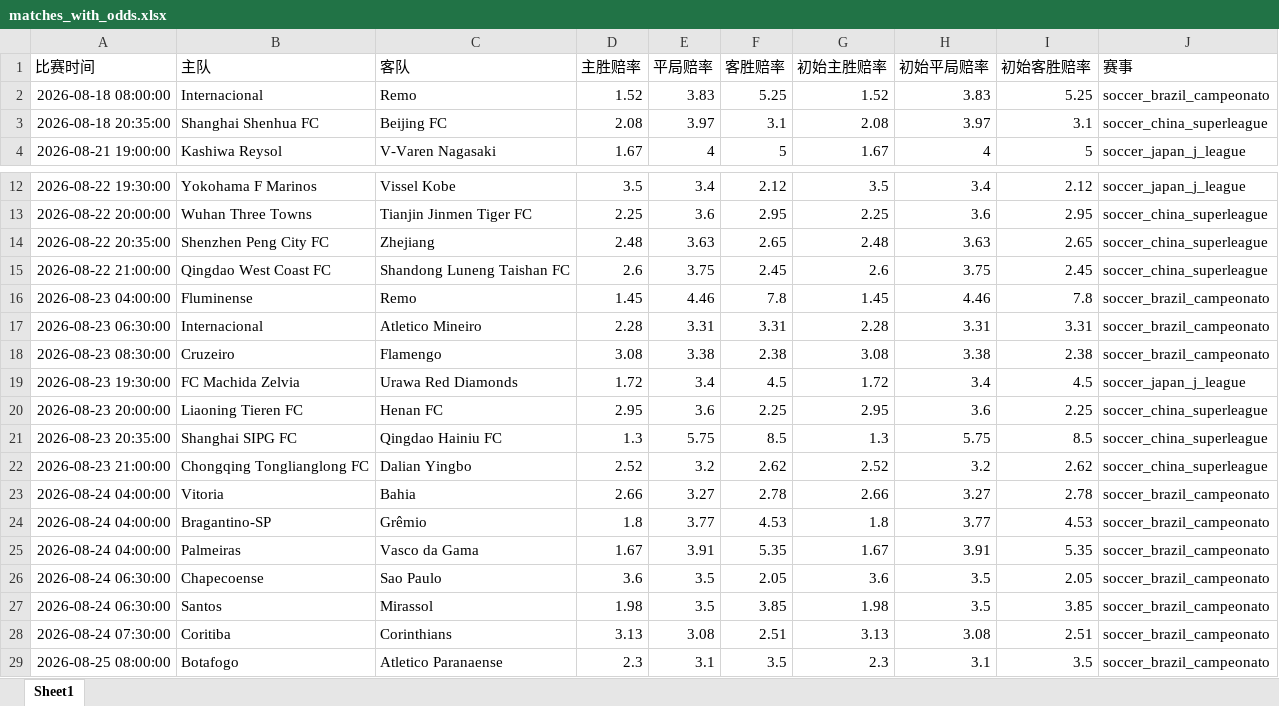
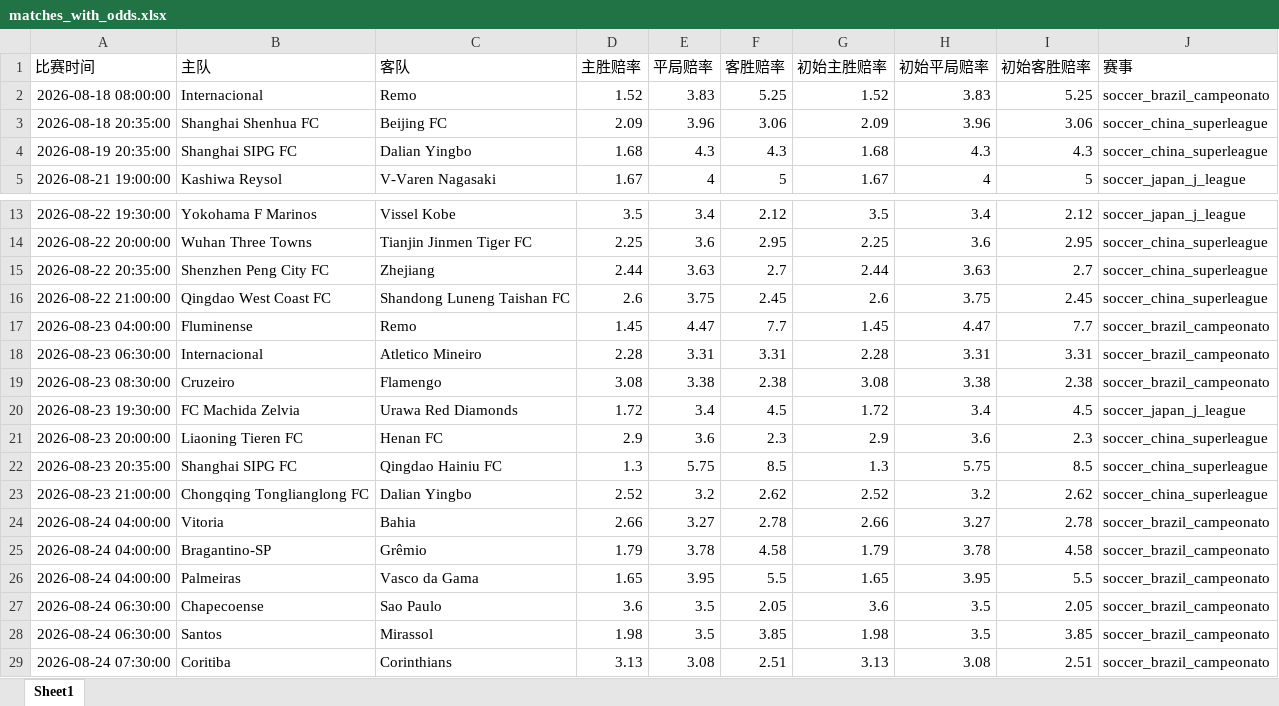
Before and after one commit to mynametengfei-coder/football_model, an Excel workbook: matches_with_odds.xlsx, sheet Sheet1, drawn as a sheet; only a part is shown, gaps mark what is left out; the shorter side is filled out with more unchanged rows; values as stored, in another font and other column widths than the file's, no borders; addresses are those after the commit; the diff names each change by its address in the sheet, - before the commit and + after, or states it on an @@ line.

```diff
--- a/matches_with_odds.xlsx (sheet Sheet1)
+++ b/matches_with_odds.xlsx (sheet Sheet1)
-D3 (主胜赔率): 2.08
+D3 (主胜赔率): 2.09
-E3 (平局赔率): 3.97
+E3 (平局赔率): 3.96
-F3 (客胜赔率): 3.1
+F3 (客胜赔率): 3.06
-G3 (初始主胜赔率): 2.08
+G3 (初始主胜赔率): 2.09
-H3 (初始平局赔率): 3.97
+H3 (初始平局赔率): 3.96
-I3 (初始客胜赔率): 3.1
+I3 (初始客胜赔率): 3.06
+row 4: 2026-08-19 20:35:00 | Shanghai SIPG FC | Dalian Yingbo | 1.68 | 4.3 | 4.3 | 1.68 | 4.3 | 4.3 | soccer_china_superleague
-D15 (主胜赔率): 2.48
+D15 (主胜赔率): 2.44
-F15 (客胜赔率): 2.65
+F15 (客胜赔率): 2.7
-G15 (初始主胜赔率): 2.48
+G15 (初始主胜赔率): 2.44
-I15 (初始客胜赔率): 2.65
+I15 (初始客胜赔率): 2.7
-E17 (平局赔率): 4.46
+E17 (平局赔率): 4.47
-F17 (客胜赔率): 7.8
+F17 (客胜赔率): 7.7
-H17 (初始平局赔率): 4.46
+H17 (初始平局赔率): 4.47
-I17 (初始客胜赔率): 7.8
+I17 (初始客胜赔率): 7.7
-D21 (主胜赔率): 2.95
+D21 (主胜赔率): 2.9
-F21 (客胜赔率): 2.25
+F21 (客胜赔率): 2.3
-G21 (初始主胜赔率): 2.95
+G21 (初始主胜赔率): 2.9
-I21 (初始客胜赔率): 2.25
+I21 (初始客胜赔率): 2.3
-D25 (主胜赔率): 1.8
+D25 (主胜赔率): 1.79
-E25 (平局赔率): 3.77
+E25 (平局赔率): 3.78
-F25 (客胜赔率): 4.53
+F25 (客胜赔率): 4.58
-G25 (初始主胜赔率): 1.8
+G25 (初始主胜赔率): 1.79
-H25 (初始平局赔率): 3.77
+H25 (初始平局赔率): 3.78
-I25 (初始客胜赔率): 4.53
+I25 (初始客胜赔率): 4.58
-D26 (主胜赔率): 1.67
+D26 (主胜赔率): 1.65
-E26 (平局赔率): 3.91
+E26 (平局赔率): 3.95
-F26 (客胜赔率): 5.35
+F26 (客胜赔率): 5.5
-G26 (初始主胜赔率): 1.67
+G26 (初始主胜赔率): 1.65
-H26 (初始平局赔率): 3.91
+H26 (初始平局赔率): 3.95
-I26 (初始客胜赔率): 5.35
+I26 (初始客胜赔率): 5.5
```
Also changed, not shown: odds_history.xlsx.
